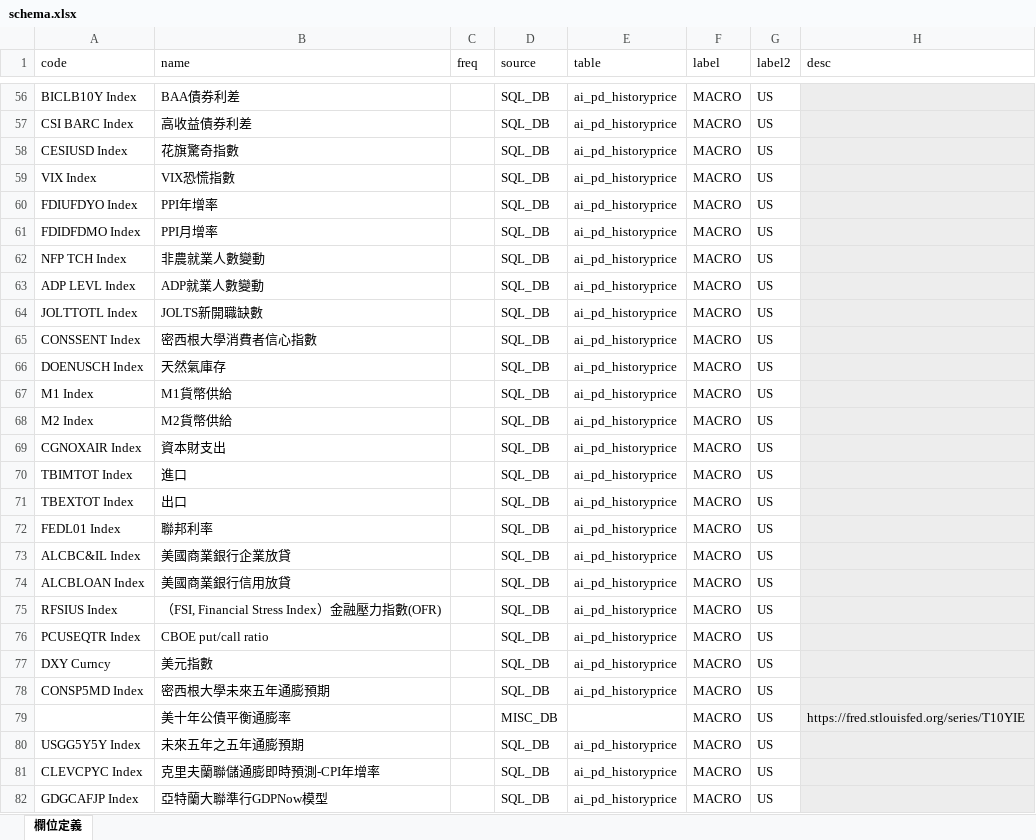
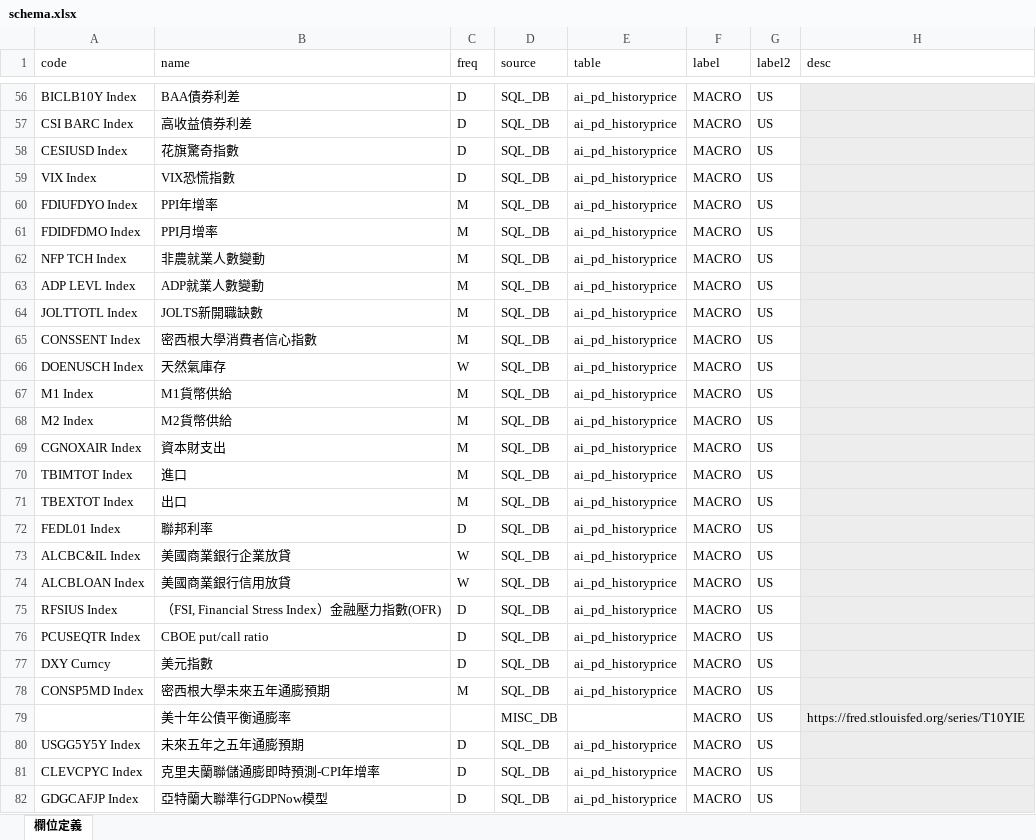
Before and after one commit to omnedatis/fra, an Excel workbook: _docs/schema.xlsx, sheet 欄位定義, drawn as a sheet; only a part is shown, gaps mark what is left out; values as stored, in another font and other column widths than the file's, no borders; conditional formats not drawn; the diff covers the shown part only; the diff names each change by its address in the sheet, - before the commit and + after, or states it on an @@ line.

```diff
--- a/_docs/schema.xlsx (sheet 欄位定義)
+++ b/_docs/schema.xlsx (sheet 欄位定義)
-C56:C59 (freq): (empty)
+C56:C59 (freq): D
-C60:C65 (freq): (empty)
+C60:C65 (freq): M
-C66 (freq): (empty)
+C66 (freq): W
-C67:C71 (freq): (empty)
+C67:C71 (freq): M
-C72 (freq): (empty)
+C72 (freq): D
-C73:C74 (freq): (empty)
+C73:C74 (freq): W
-C75:C77 (freq): (empty)
+C75:C77 (freq): D
-C78 (freq): (empty)
+C78 (freq): M
-C80:C82 (freq): (empty)
+C80:C82 (freq): D
```
Also changed, not shown: 528 edited cells elsewhere in this sheet, 3 other files.
